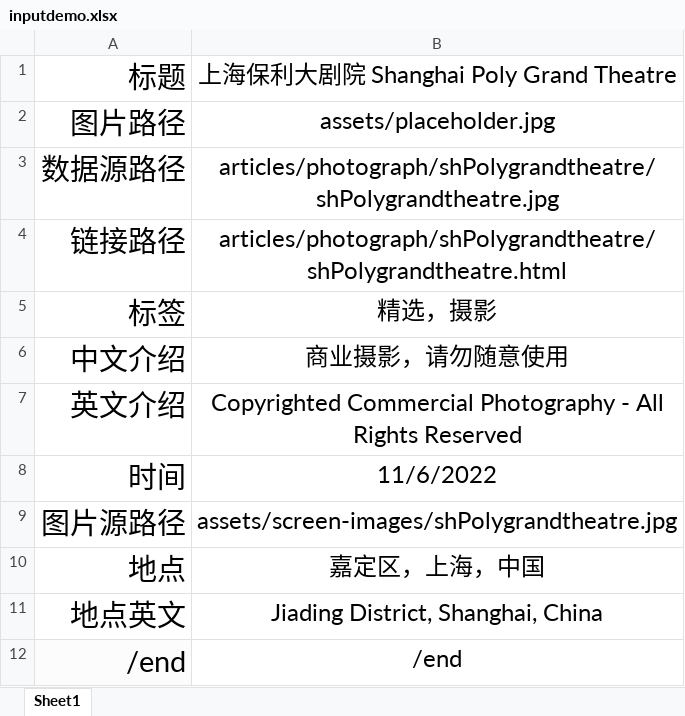
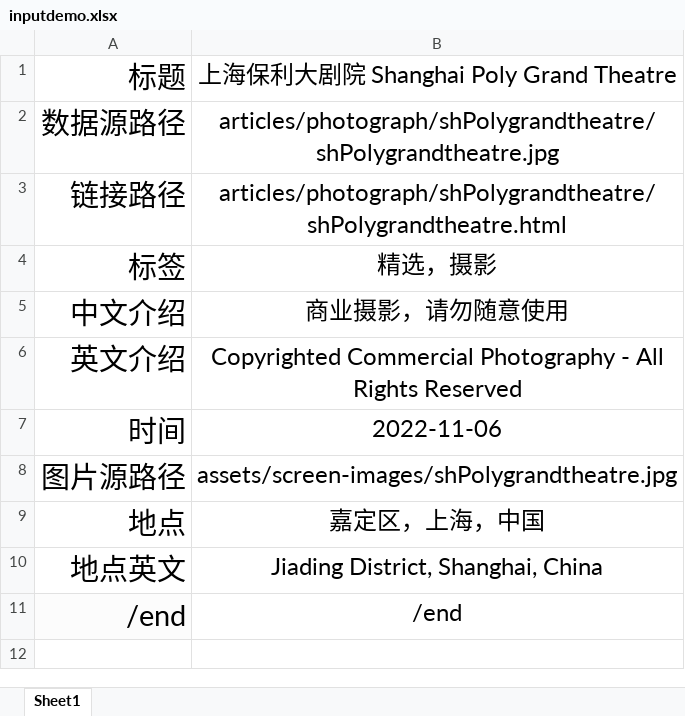
Before and after one commit to CidsHo/cidsho.github.io, an Excel workbook: 1. tools/generate-json/inputdemo.xlsx, sheet Sheet1, drawn as a sheet; values as stored, in another font and other column widths than the file's, no borders; removed rows and columns are numbered as before the commit, all else as after; the diff names each change by its address in the sheet, - before the commit and + after, or states it on an @@ line.

```diff
--- a/1. tools/generate-json/inputdemo.xlsx (sheet Sheet1)
+++ b/1. tools/generate-json/inputdemo.xlsx (sheet Sheet1)
-row 2: 图片路径 | assets/placeholder.jpg
-B7: 11/6/2022
+B7: 2022-11-06
```
Also changed, not shown: 20 other files.
